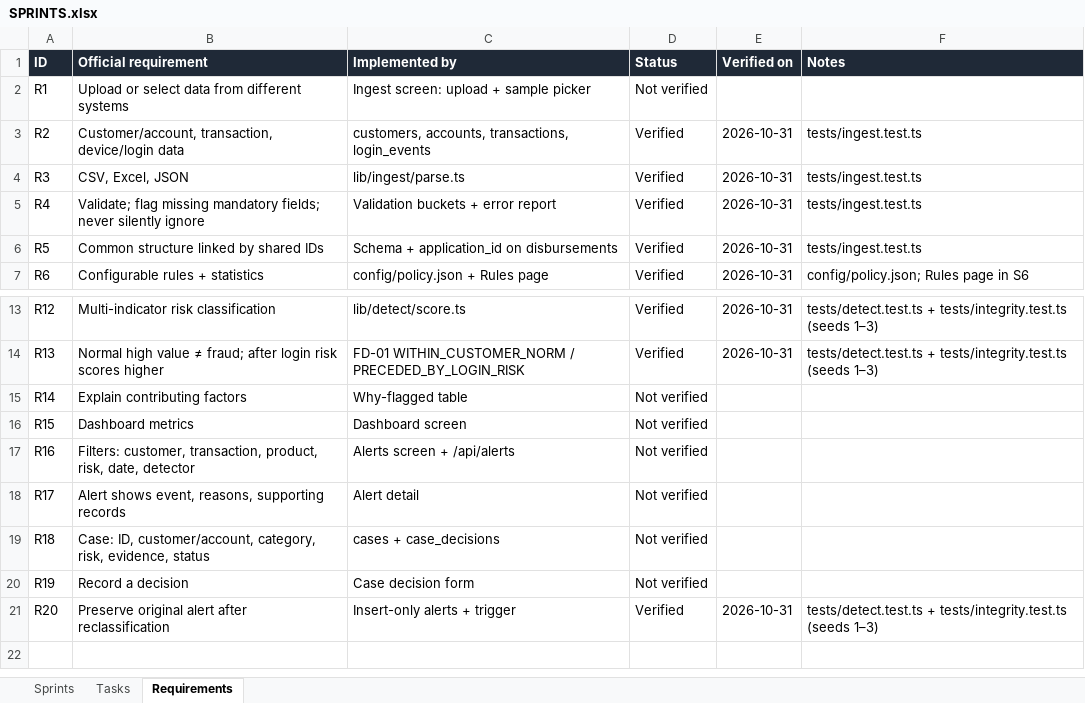
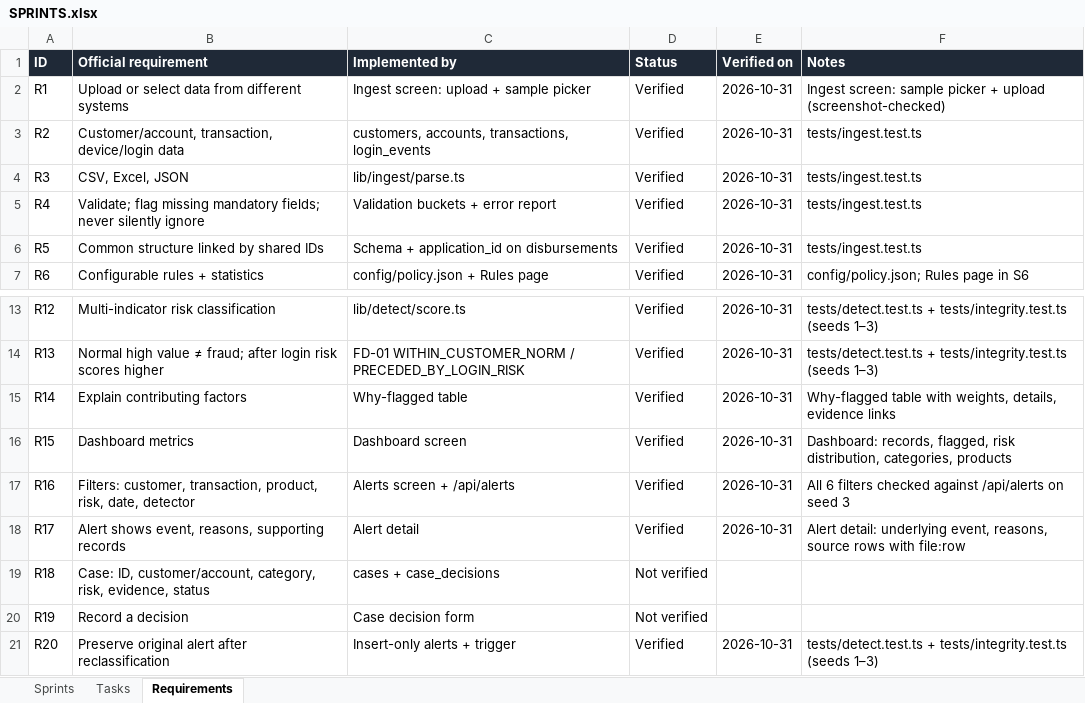
Before and after one commit to Thanush-41/Trace-X, an Excel workbook: SPRINTS.xlsx, sheet Requirements, drawn as a sheet; only a part is shown, gaps mark what is left out; values as stored, in another font and other column widths than the file's, no borders; conditional formats not drawn; the diff names each change by its address in the sheet, - before the commit and + after, or states it on an @@ line.

Commit message:
Sprint 5: dashboard, ingestion, alerts list and alert detail screens
- App shell with navigation; light/dark design tokens
- Dashboard: records processed, rejected rows, flagged events, open
  cases, risk distribution, categories and products, recent High alerts
- Ingest: bundled sample picker, multi-file upload with type override,
  per-dataset result cards (mapping, buckets, issues), import history
- Alerts: escalated / reviewed / all tabs and filters for customer,
  transaction, product, risk level, detector and date range
- Alert detail: score working, underlying event, why-flagged table,
  linked alerts, supporting records with source file and row
- APIs: /api/alerts, /api/alerts/[id], /api/dashboard

```diff
--- a/SPRINTS.xlsx (sheet Requirements)
+++ b/SPRINTS.xlsx (sheet Requirements)
-D2 (Status): Not verified
+D2 (Status): Verified
-E2 (Verified on): (empty)
+E2 (Verified on): 2026-10-31
-F2 (Notes): (empty)
+F2 (Notes): Ingest screen: sample picker + upload (screenshot-checked)
-D15:D18 (Status): Not verified
+D15:D18 (Status): Verified
-E15:E18 (Verified on): (empty)
+E15:E18 (Verified on): 2026-10-31
-F15 (Notes): (empty)
+F15 (Notes): Why-flagged table with weights, details, evidence links
-F16 (Notes): (empty)
+F16 (Notes): Dashboard: records, flagged, risk distribution, categories, products
-F17 (Notes): (empty)
+F17 (Notes): All 6 filters checked against /api/alerts on seed 3
-F18 (Notes): (empty)
+F18 (Notes): Alert detail: underlying event, reasons, source rows with file:row
```
Also changed, not shown: sheet Tasks, sheet Sprints, 17 other files.
